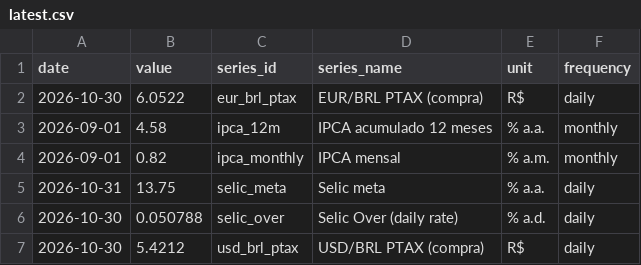
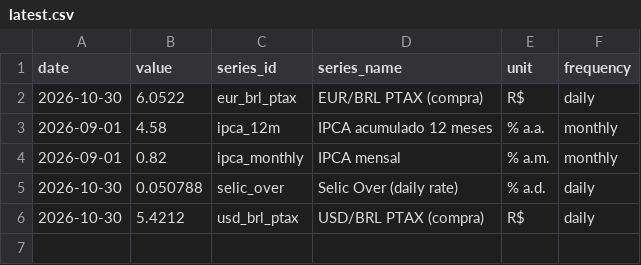
Before and after one commit to vinimabreu/bcb-data-pipeline, a CSV file: data/latest.csv, drawn as a sheet; the diff names each change by its address in the sheet, - before the commit and + after, or states it on an @@ line.

```diff
--- a/data/latest.csv
+++ b/data/latest.csv
-row 5: 2026-10-31 | 13.75 | selic_meta | Selic meta | % a.a. | daily
```
Also changed, not shown: 1 other file.
